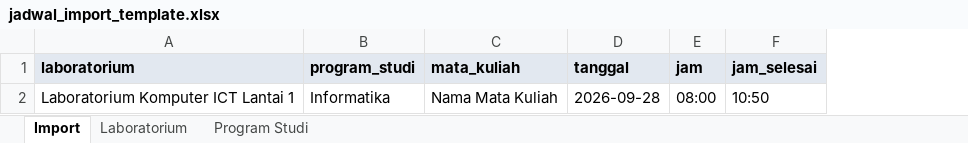
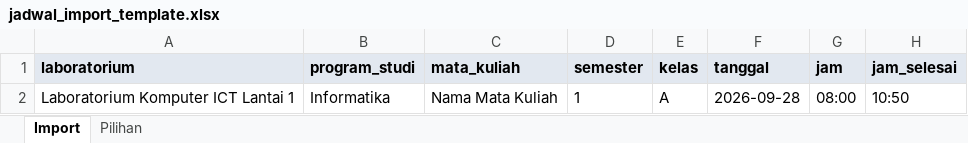
Before and after one commit to Universitas-Sugeng-Hartono/laboratorium-ush, an Excel workbook: public/templates/jadwal_import_template.xlsx, sheet Import, drawn as a sheet; values as stored, in another font and other column widths than the file's, no borders; the diff names each change by its address in the sheet, - before the commit and + after, or states it on an @@ line.

Commit message:
Menambahkan kolom semester dan kelas pada model, controller, dan tampilan jadwal. Memperbarui template impor CSV dan Excel untuk mencakup semester dan kelas. Menambahkan validasi untuk semester dan kelas di controller.

```diff
--- a/public/templates/jadwal_import_template.xlsx (sheet Import)
+++ b/public/templates/jadwal_import_template.xlsx (sheet Import)
-sheet tab: Laboratorium
+sheet tab: Pilihan
-sheet tab: Program Studi
+column D (semester), row 2: 1
+column E (kelas), row 2: A
```
Also changed, not shown: sheet Pilihan, 9 other files.
